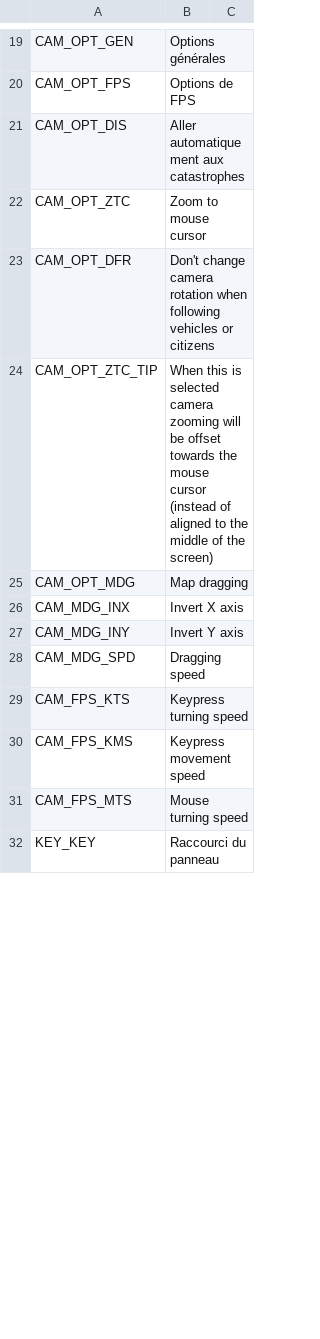
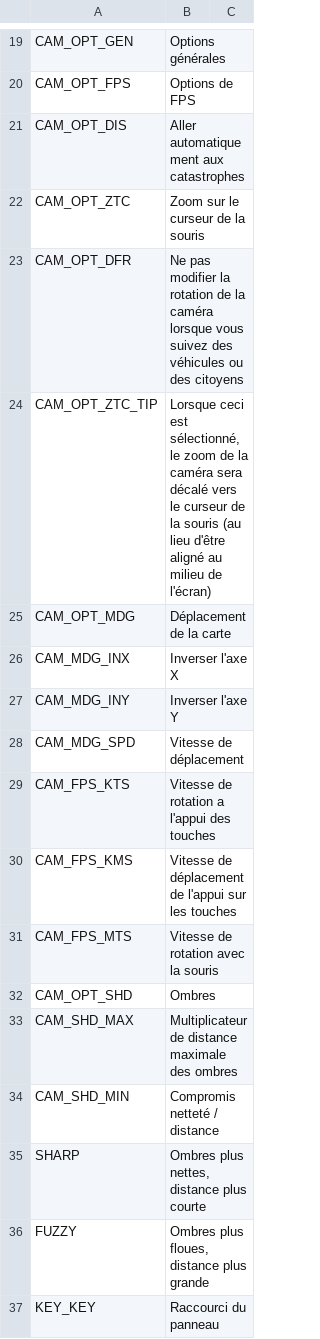
Before and after one commit to algernon-A/ACME, a CSV file: Translations/fr-FR.csv, drawn as a sheet; only a part is shown, gaps mark what is left out; the diff covers the shown part only; the diff names each change by its address in the sheet, - before the commit and + after, or states it on an @@ line.

```diff
--- a/Translations/fr-FR.csv
+++ b/Translations/fr-FR.csv
-B22: Zoom to mouse cursor
+B22: Zoom sur le curseur de la souris
-B23: Don't change camera rotation when following vehicles or citizens
+B23: Ne pas modifier la rotation de la caméra lorsque vous suivez des véhicules ou des citoyens
-B24: When this is selected camera zooming will be offset towards the mouse cursor (instead of aligned to the middle of the screen)
+B24: Lorsque ceci est sélectionné, le zoom de la caméra sera décalé vers le curseur de la souris (au lieu d'être aligné au milieu de l'écran)
-B25: Map dragging
+B25: Déplacement de la carte
-B26: Invert X axis
+B26: Inverser l'axe X
-B27: Invert Y axis
+B27: Inverser l'axe Y
-B28: Dragging speed
+B28: Vitesse de déplacement
-B29: Keypress turning speed
+B29: Vitesse de rotation a l'appui des touches
-B30: Keypress movement speed
+B30: Vitesse de déplacement de l'appui sur les touches
-B31: Mouse turning speed
+B31: Vitesse de rotation avec la souris
+row 32: CAM_OPT_SHD | Ombres
+row 33: CAM_SHD_MAX | Multiplicateur de distance maximale des ombres
+row 34: CAM_SHD_MIN | Compromis netteté / distance
+row 35: SHARP | Ombres plus nettes, distance plus courte
+row 36: FUZZY | Ombres plus floues, distance plus grande
```
Also changed, not shown: 15 added rows, 10 removed rows and 16 edited cells elsewhere in this file, Translations/de-DE.csv, Translations/ja-JP.csv, 7 other files.
